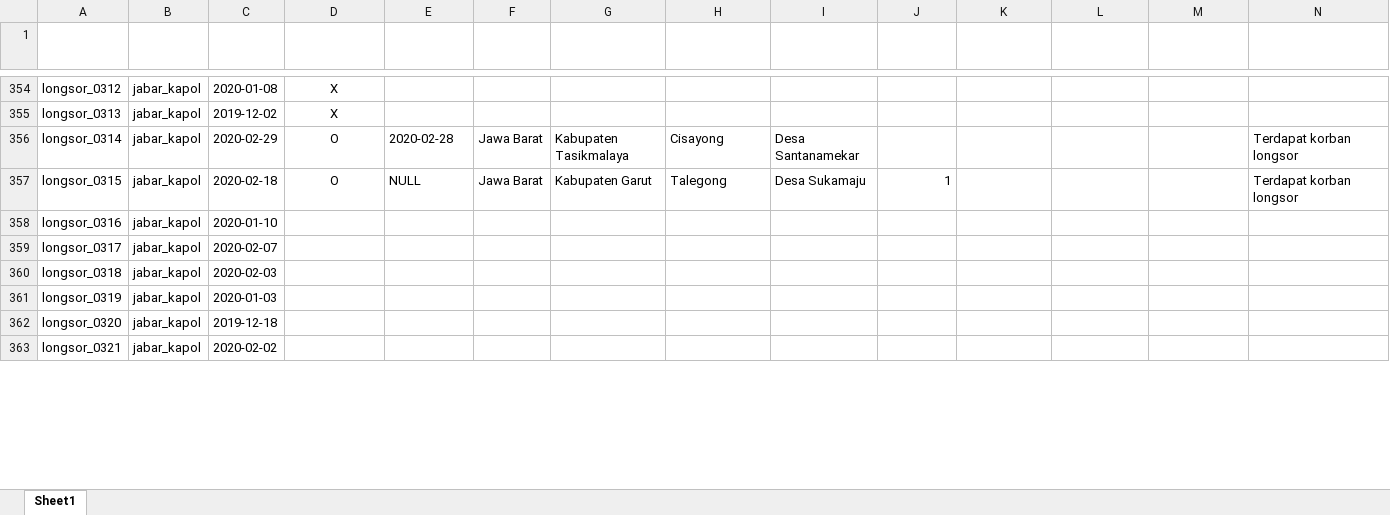
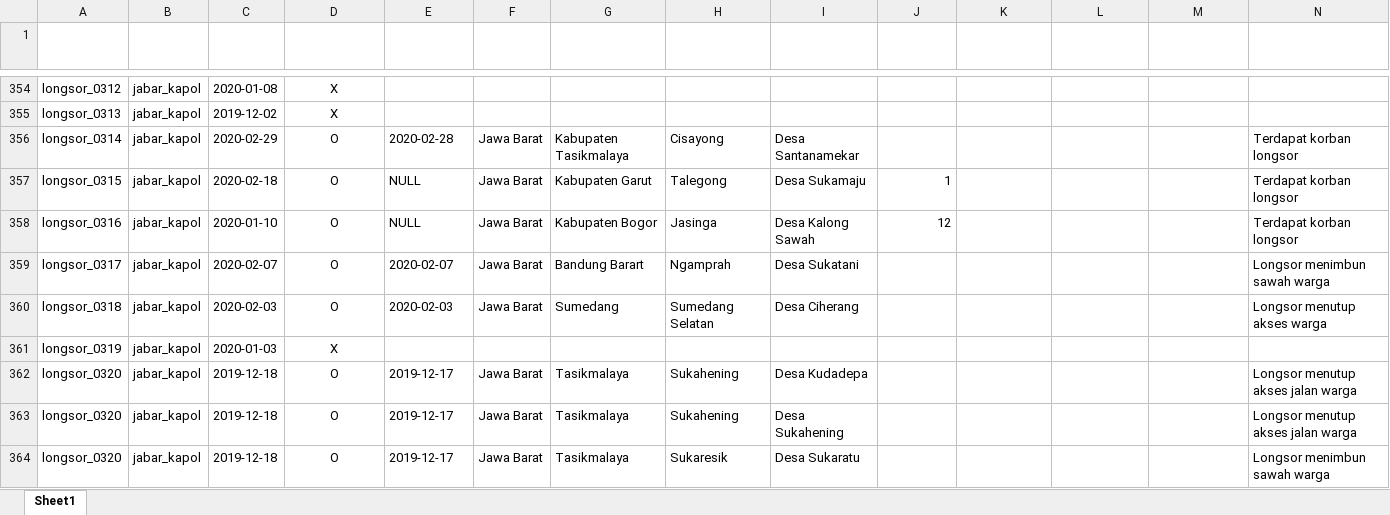
Before and after one commit to gusman/anotated_data, an Excel workbook: longsor/v02_new/sample_longsor_anotasi_v02_new.xlsx.xlsx, sheet Sheet1, drawn as a sheet; only a part is shown, gaps mark what is left out; values as stored, in another font and other column widths than the file's, no borders; table styles not drawn; removed rows and columns are numbered as before the commit, all else as after; the diff covers the shown part only; the diff names each change by its address in the sheet, - before the commit and + after, or states it on an @@ line.

```diff
--- a/longsor/v02_new/sample_longsor_anotasi_v02_new.xlsx.xlsx (sheet Sheet1)
+++ b/longsor/v02_new/sample_longsor_anotasi_v02_new.xlsx.xlsx (sheet Sheet1)
-row 358: longsor_0316 | jabar_kapol | 2020-01-10
-row 359: longsor_0317 | jabar_kapol | 2020-02-07
-row 360: longsor_0318 | jabar_kapol | 2020-02-03
+row 358: longsor_0316 | jabar_kapol | 2020-01-10 | O | NULL | Jawa Barat | Kabupaten Bogor | Jasinga | Desa Kalong Sawah | 12 |  |  |  | Terdapat korban longsor
+row 359: longsor_0317 | jabar_kapol | 2020-02-07 | O | 2020-02-07 | Jawa Barat | Bandung Barart | Ngamprah | Desa Sukatani |  |  |  |  | Longsor menimbun sawah warga
+row 360: longsor_0318 | jabar_kapol | 2020-02-03 | O | 2020-02-03 | Jawa Barat | Sumedang | Sumedang Selatan | Desa Ciherang |  |  |  |  | Longsor menutup akses warga
-D361 (Positif Bencana Alam): (empty)
+D361 (Positif Bencana Alam): X
-D362 (Positif Bencana Alam): (empty)
+D362 (Positif Bencana Alam): O
-E362 (Tanggal Kejadian): (empty)
+E362 (Tanggal Kejadian): 2019-12-17
-F362 (Lokasi ADM1): (empty)
+F362 (Lokasi ADM1): Jawa Barat
-G362 (Lokasi ADM2): (empty)
+G362 (Lokasi ADM2): Tasikmalaya
-H362 (Lokasi ADM3): (empty)
+H362 (Lokasi ADM3): Sukahening
-I362 (Lokasi Lainnya): (empty)
+I362 (Lokasi Lainnya): Desa Kudadepa
-N362 (Dampak Lainnya): (empty)
+N362 (Dampak Lainnya): Longsor menutup akses jalan warga
-row 363: longsor_0321 | jabar_kapol | 2020-02-02
+row 363: longsor_0320 | jabar_kapol | 2019-12-18 | O | 2019-12-17 | Jawa Barat | Tasikmalaya | Sukahening | Desa Sukahening |  |  |  |  | Longsor menutup akses jalan warga
+row 364: longsor_0320 | jabar_kapol | 2019-12-18 | O | 2019-12-17 | Jawa Barat | Tasikmalaya | Sukaresik | Desa Sukaratu |  |  |  |  | Longsor menimbun sawah warga
```
Also changed, not shown: other rows of this sheet, 1 other file.
